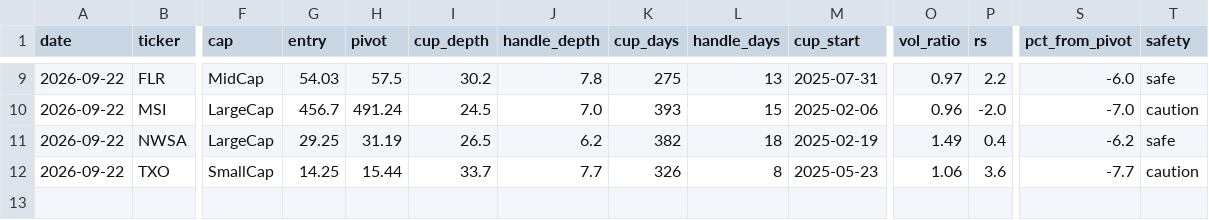
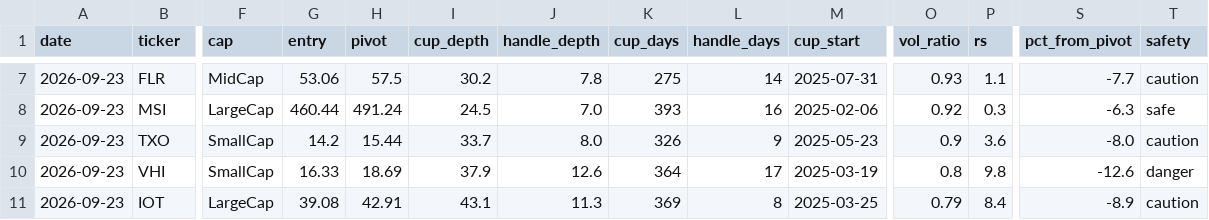
Before and after one commit to sosonamso/engi_stock_ai, a CSV file: scanner_us_raw.csv, drawn as a sheet; only a part is shown, gaps mark what is left out; removed rows and columns are numbered as before the commit, all else as after; rows hold the shown columns only; the diff covers the shown part only; the diff names each change by its address in the sheet, - before the commit and + after, or states it on an @@ line.

```diff
--- a/scanner_us_raw.csv
+++ b/scanner_us_raw.csv
-A7:A8 (date): 2026-09-22
+A7:A8 (date): 2026-09-23
-G7 (entry): 54.03
+G7 (entry): 53.06
-L7 (handle_days): 13
+L7 (handle_days): 14
-O7 (vol_ratio): 0.97
+O7 (vol_ratio): 0.93
-P7 (rs): 2.2
+P7 (rs): 1.1
-S7 (pct_from_pivot): -6.0
+S7 (pct_from_pivot): -7.7
-T7 (safety): safe
+T7 (safety): caution
-G8 (entry): 456.7
+G8 (entry): 460.44
-L8 (handle_days): 15
+L8 (handle_days): 16
-O8 (vol_ratio): 0.96
+O8 (vol_ratio): 0.92
-P8 (rs): -2.0
+P8 (rs): 0.3
-S8 (pct_from_pivot): -7.0
+S8 (pct_from_pivot): -6.3
-T8 (safety): caution
+T8 (safety): safe
-row 11: 2026-09-22 | NWSA | LargeCap | 29.25 | 31.19 | 26.5 | 6.2 | 382 | 18 | 2025-02-19 | 1.49 | 0.4 | -6.2 | safe
-A9 (date): 2026-09-22
+A9 (date): 2026-09-23
-G9 (entry): 14.25
+G9 (entry): 14.2
-J9 (handle_depth): 7.7
+J9 (handle_depth): 8.0
-L9 (handle_days): 8
+L9 (handle_days): 9
-O9 (vol_ratio): 1.06
+O9 (vol_ratio): 0.9
-S9 (pct_from_pivot): -7.7
+S9 (pct_from_pivot): -8.0
+row 10: 2026-09-23 | VHI | SmallCap | 16.33 | 18.69 | 37.9 | 12.6 | 364 | 17 | 2025-03-19 | 0.8 | 9.8 | -12.6 | danger
+row 11: 2026-09-23 | IOT | LargeCap | 39.08 | 42.91 | 43.1 | 11.3 | 369 | 8 | 2025-03-25 | 0.79 | 8.4 | -8.9 | caution
```
Also changed, not shown: 1 added row, 3 removed rows and 25 edited cells elsewhere in this file, scanner_us_all.csv.
